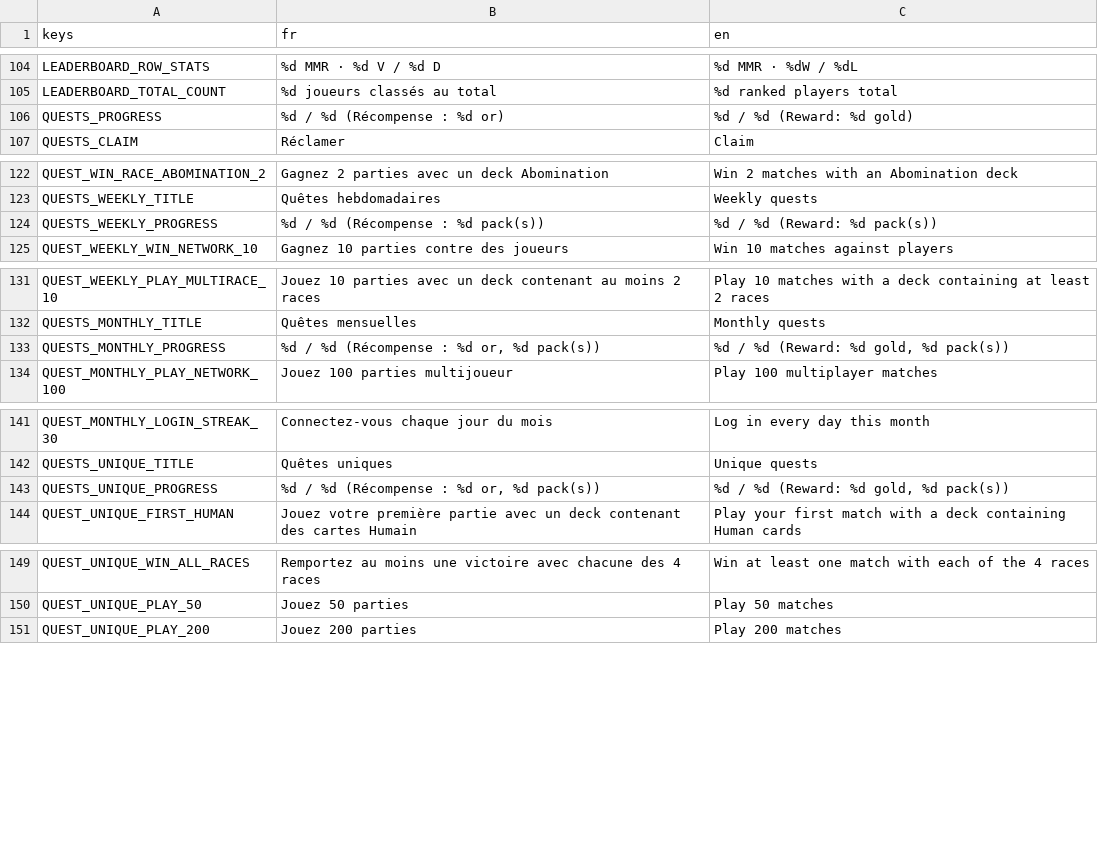
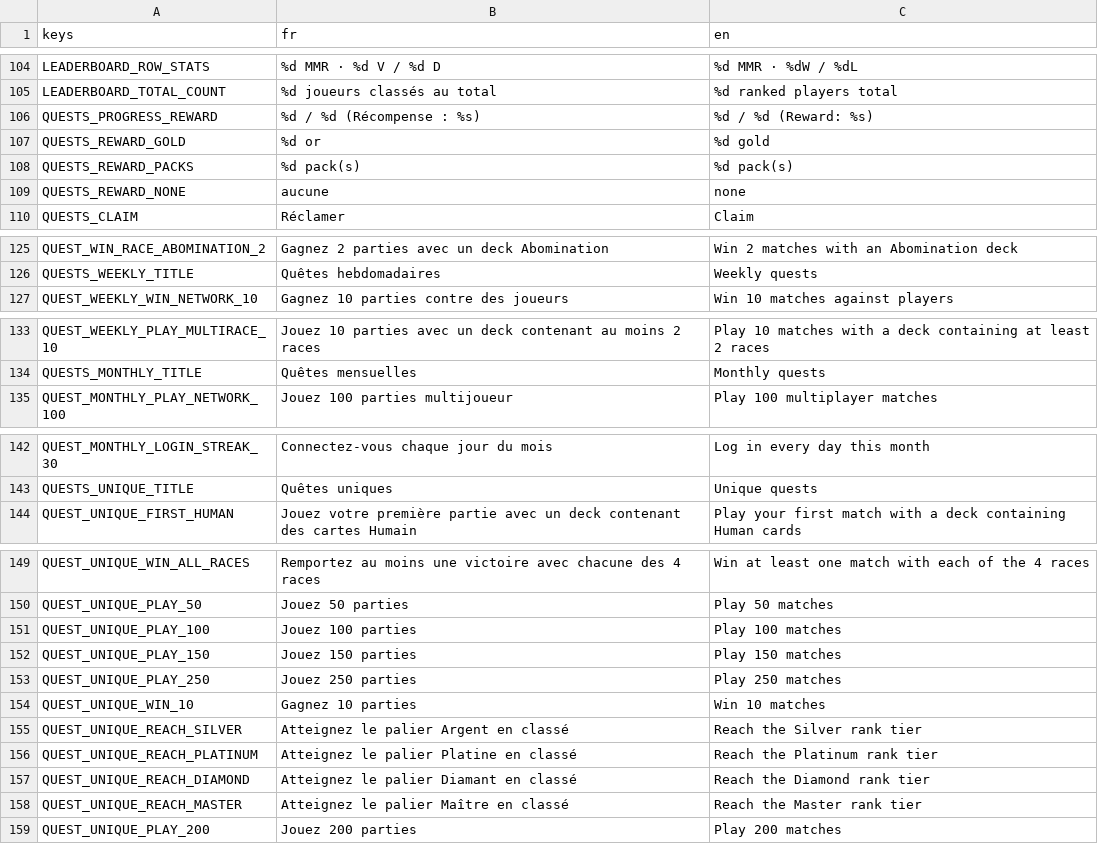
Before and after one commit to Nicolas82200/Wyrdane, a CSV file: translations/game.csv, drawn as a sheet; only a part is shown, gaps mark what is left out; the diff covers the shown part only.

Commit message:
feat: rework progression rewards and quest reward display

```diff
--- a/translations/game.csv
+++ b/translations/game.csv
@@ -105,3 +105,6 @@ LEADERBOARD_ROW_STATS,"%d MMR · %d V / %d D","%d MMR · %dW / %dL"
 LEADERBOARD_TOTAL_COUNT,"%d joueurs classés au total","%d ranked players total"
-QUESTS_PROGRESS,"%d / %d (Récompense : %d or)","%d / %d (Reward: %d gold)"
+QUESTS_PROGRESS_REWARD,"%d / %d (Récompense : %s)","%d / %d (Reward: %s)"
+QUESTS_REWARD_GOLD,"%d or","%d gold"
+QUESTS_REWARD_PACKS,"%d pack(s)","%d pack(s)"
+QUESTS_REWARD_NONE,"aucune","none"
 QUESTS_CLAIM,"Réclamer","Claim"
@@ -123,3 +126,2 @@ QUEST_WIN_RACE_ABOMINATION_2,"Gagnez 2 parties avec un deck Abomination","Win 2
 QUESTS_WEEKLY_TITLE,"Quêtes hebdomadaires","Weekly quests"
-QUESTS_WEEKLY_PROGRESS,"%d / %d (Récompense : %d pack(s))","%d / %d (Reward: %d pack(s))"
 QUEST_WEEKLY_WIN_NETWORK_10,"Gagnez 10 parties contre des joueurs","Win 10 matches against players"
@@ -132,3 +134,2 @@ QUEST_WEEKLY_PLAY_MULTIRACE_10,"Jouez 10 parties avec un deck contenant au moins
 QUESTS_MONTHLY_TITLE,"Quêtes mensuelles","Monthly quests"
-QUESTS_MONTHLY_PROGRESS,"%d / %d (Récompense : %d or, %d pack(s))","%d / %d (Reward: %d gold, %d pack(s))"
 QUEST_MONTHLY_PLAY_NETWORK_100,"Jouez 100 parties multijoueur","Play 100 multiplayer matches"
@@ -142,3 +143,2 @@ QUEST_MONTHLY_LOGIN_STREAK_30,"Connectez-vous chaque jour du mois","Log in every
 QUESTS_UNIQUE_TITLE,"Quêtes uniques","Unique quests"
-QUESTS_UNIQUE_PROGRESS,"%d / %d (Récompense : %d or, %d pack(s))","%d / %d (Reward: %d gold, %d pack(s))"
 QUEST_UNIQUE_FIRST_HUMAN,"Jouez votre première partie avec un deck contenant des cartes Humain","Play your first match with a deck containing Human cards"
@@ -150,2 +150,10 @@ QUEST_UNIQUE_WIN_ALL_RACES,"Remportez au moins une victoire avec chacune des 4 r
 QUEST_UNIQUE_PLAY_50,"Jouez 50 parties","Play 50 matches"
+QUEST_UNIQUE_PLAY_100,"Jouez 100 parties","Play 100 matches"
+QUEST_UNIQUE_PLAY_150,"Jouez 150 parties","Play 150 matches"
+QUEST_UNIQUE_PLAY_250,"Jouez 250 parties","Play 250 matches"
+QUEST_UNIQUE_WIN_10,"Gagnez 10 parties","Win 10 matches"
+QUEST_UNIQUE_REACH_SILVER,"Atteignez le palier Argent en classé","Reach the Silver rank tier"
+QUEST_UNIQUE_REACH_PLATINUM,"Atteignez le palier Platine en classé","Reach the Platinum rank tier"
+QUEST_UNIQUE_REACH_DIAMOND,"Atteignez le palier Diamant en classé","Reach the Diamond rank tier"
+QUEST_UNIQUE_REACH_MASTER,"Atteignez le palier Maître en classé","Reach the Master rank tier"
 QUEST_UNIQUE_PLAY_200,"Jouez 200 parties","Play 200 matches"
```
Also changed, not shown: 1 added row elsewhere in this file, 7 other files.
